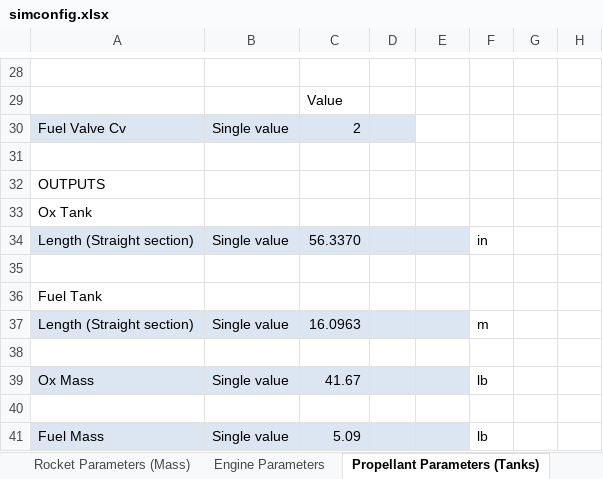
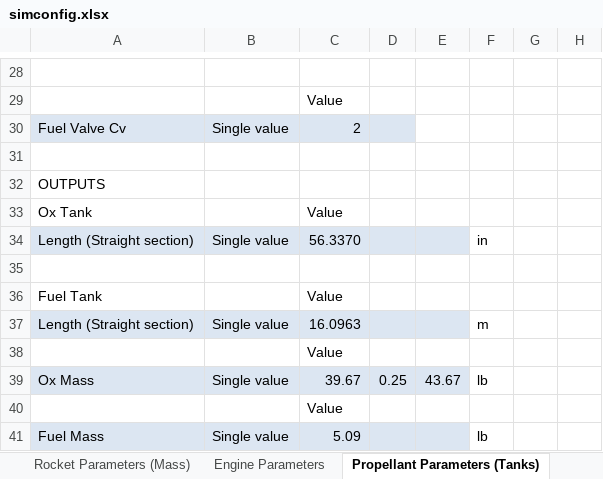
Before and after one commit to UAH-IREC/IREC-ROCSIM, an Excel workbook: simconfig.xlsx, sheet Propellant Parameters (Tanks), drawn as a sheet; only a part is shown, gaps mark what is left out; values as stored, in another font and other column widths than the file's, no borders; the diff names each change by its address in the sheet, - before the commit and + after, or states it on an @@ line.

Commit message:
Fully implemented Range of Values
Range of Values mode is now fully working. It borrows a lot of code from the Monte Carlo stuff, and it outputs data in the same way

```diff
--- a/simconfig.xlsx (sheet Propellant Parameters (Tanks))
+++ b/simconfig.xlsx (sheet Propellant Parameters (Tanks))
-C33: (empty)
+C33: Value
-C36: (empty)
+C36: Value
-C38: (empty)
+C38: Value
-C39: 41.67
+C39: 39.67
-D39: (empty)
+D39: 0.25
-E39: (empty)
+E39: 43.67
-C40: (empty)
+C40: Value
```
Also changed, not shown: sheet Simulation Conditions (Weather), sheet Rocket Parameters (Mass), formulas that keep their value, 34 other files.
